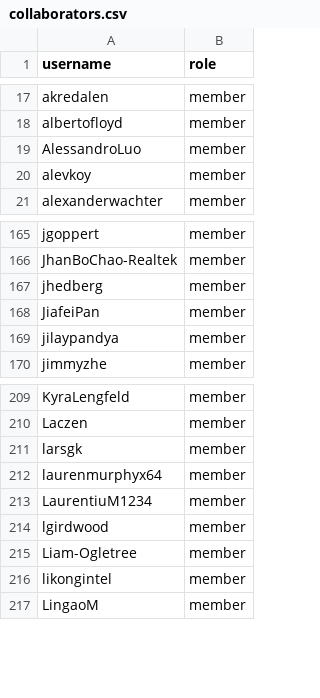
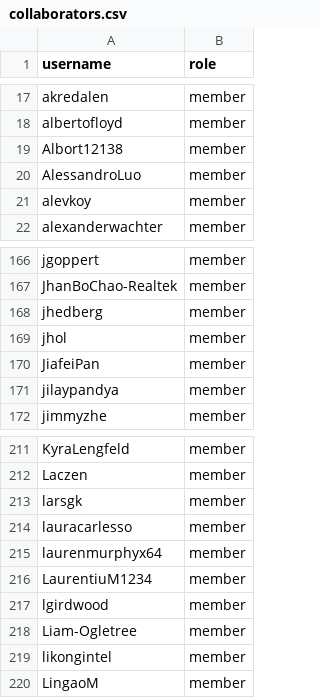
Before and after one commit to jnnycn007/infrastructure, a CSV file: terraform/github-zephyrproject-rtos/team/team-members/collaborators.csv, drawn as a sheet; only a part is shown, gaps mark what is left out.

```diff
--- a/terraform/github-zephyrproject-rtos/team/team-members/collaborators.csv
+++ b/terraform/github-zephyrproject-rtos/team/team-members/collaborators.csv
@@ -18,2 +18,3 @@ akredalen,member
 albertofloyd,member
+Albort12138,member
 AlessandroLuo,member
@@ -167,2 +168,3 @@ JhanBoChao-Realtek,member
 jhedberg,member
+jhol,member
 JiafeiPan,member
@@ -211,2 +213,3 @@ Laczen,member
 larsgk,member
+lauracarlesso,member
 laurenmurphyx64,member
```
Also changed, not shown: terraform/github-zephyrproject-rtos/repository/repository-members/hal_infineon.csv, terraform/github-zephyrproject-rtos/team/team-members/maintainers.csv, 2 other files.
